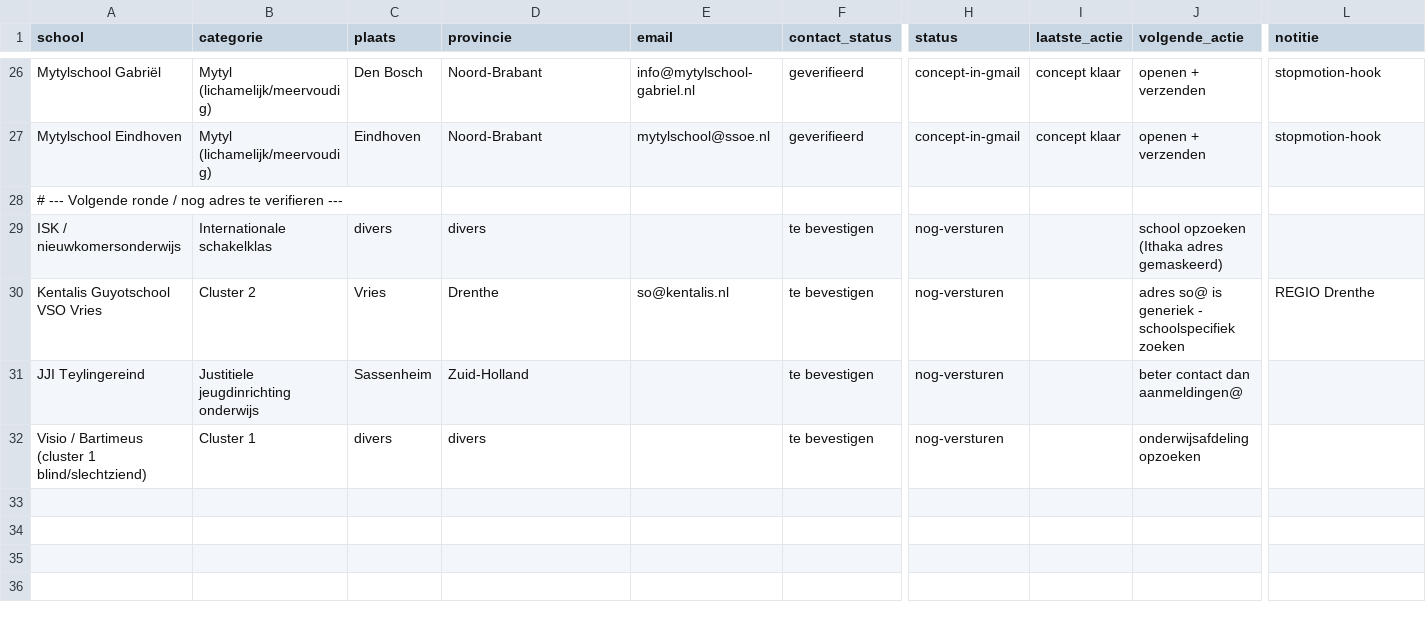
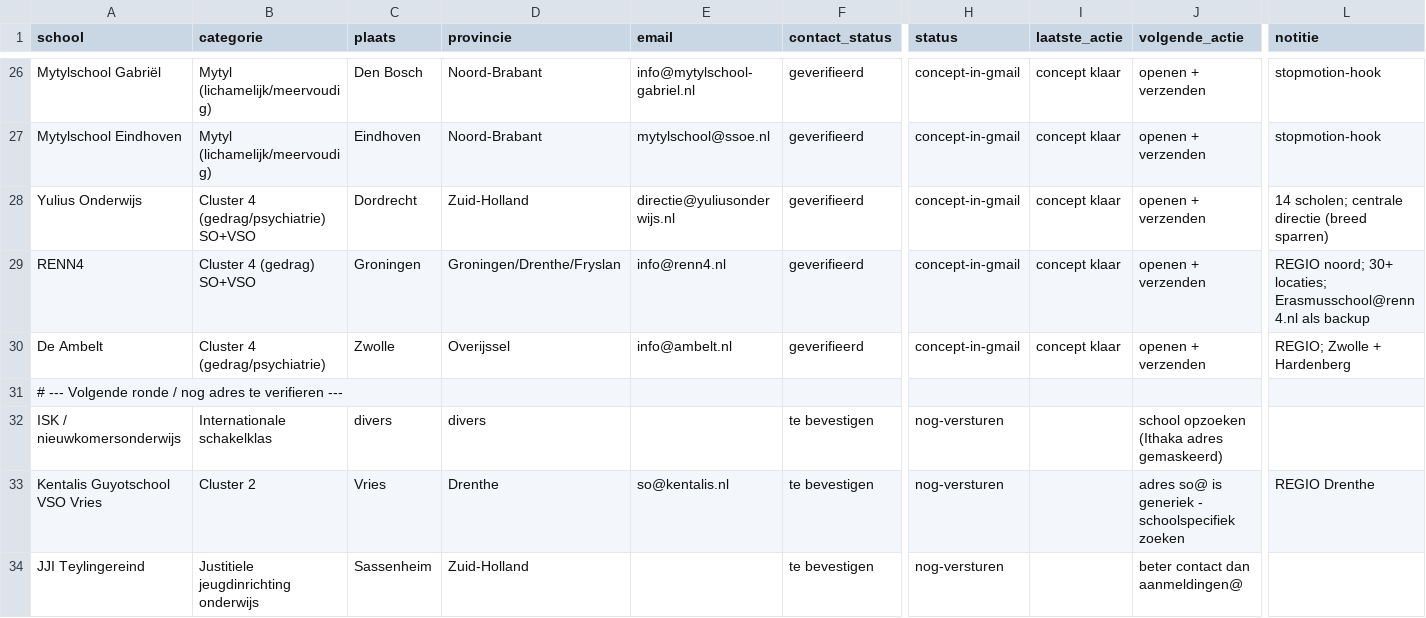
Before and after one commit to Herobot-klassenassistent/STORMSTUDIO, a CSV file: outreach/bijzondere-scholen/leads-tracker.csv, drawn as a sheet; only a part is shown, gaps mark what is left out; the shorter side is filled out with more unchanged rows; rows hold the shown columns only; the diff names each change by its address in the sheet, - before the commit and + after, or states it on an @@ line.

```diff
--- a/outreach/bijzondere-scholen/leads-tracker.csv
+++ b/outreach/bijzondere-scholen/leads-tracker.csv
+row 28: Yulius Onderwijs | Cluster 4 (gedrag/psychiatrie) SO+VSO | Dordrecht | Zuid-Holland | directie@yuliusonderwijs.nl | geverifieerd | concept-in-gmail | concept klaar | openen + verzenden | 14 scholen; centrale directie (breed sparren)
+row 29: RENN4 | Cluster 4 (gedrag) SO+VSO | Groningen | Groningen/Drenthe/Fryslan | info@renn4.nl | geverifieerd | concept-in-gmail | concept klaar | openen + verzenden | REGIO noord; 30+ locaties; Erasmusschool@renn4.nl als backup
+row 30: De Ambelt | Cluster 4 (gedrag/psychiatrie) | Zwolle | Overijssel | info@ambelt.nl | geverifieerd | concept-in-gmail | concept klaar | openen + verzenden | REGIO; Zwolle + Hardenberg
```
Also changed, not shown: 1 other file.
